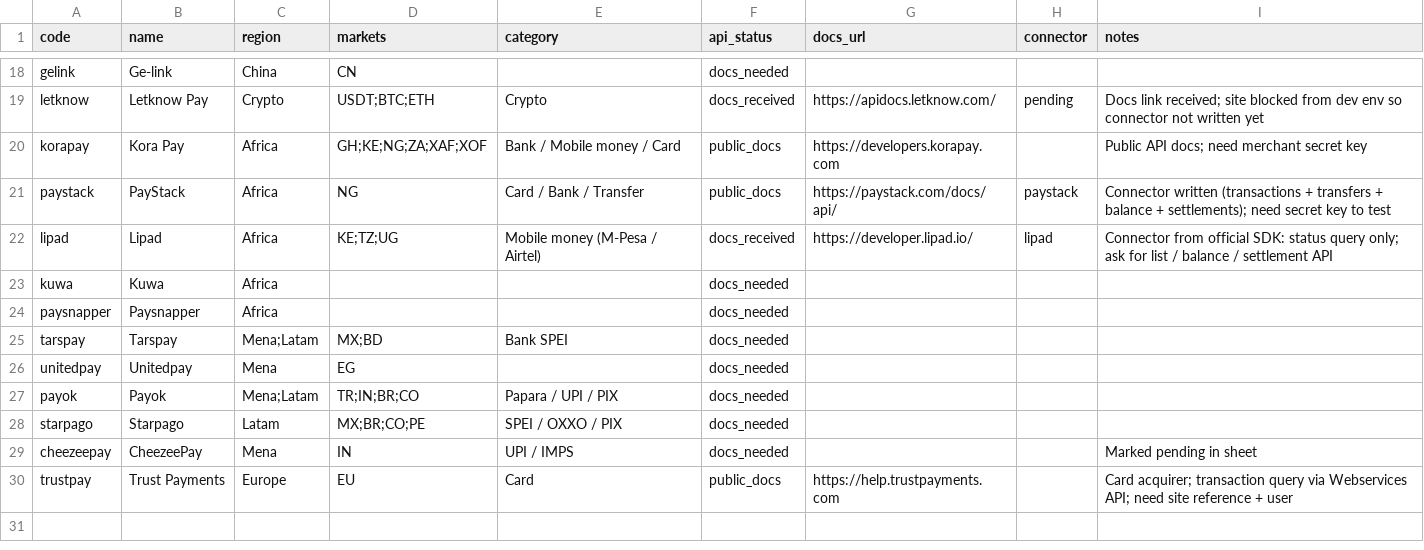
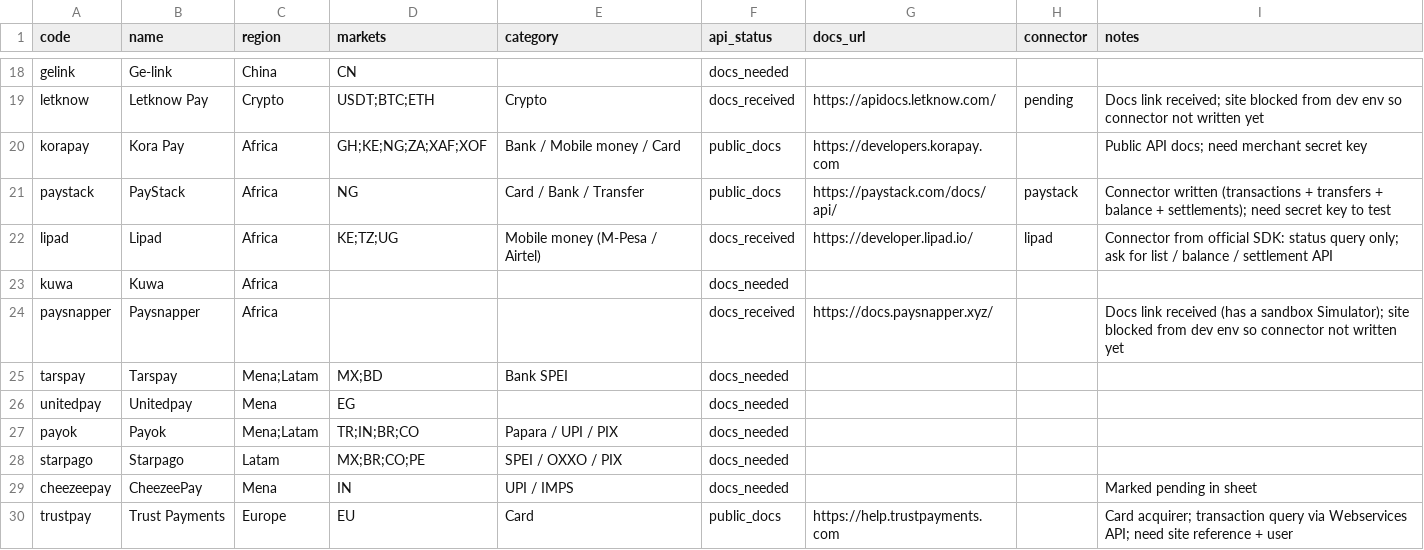
Before and after one commit to Chamic24/Wisuno-reconcile, a CSV file: data/psp_inventory.csv, drawn as a sheet; only a part is shown, gaps mark what is left out.

```diff
--- a/data/psp_inventory.csv
+++ b/data/psp_inventory.csv
@@ -23,3 +23,3 @@ lipad,Lipad,Africa,KE;TZ;UG,Mobile money (M-Pesa / Airtel),docs_received,https:/
 kuwa,Kuwa,Africa,,,docs_needed,,,
-paysnapper,Paysnapper,Africa,,,docs_needed,,,
+paysnapper,Paysnapper,Africa,,,docs_received,https://docs.paysnapper.xyz/,,Docs link received (has a sandbox Simulator); site blocked from dev env so connector not written yet
 tarspay,Tarspay,Mena;Latam,MX;BD,Bank SPEI,docs_needed,,,
```
Also changed, not shown: 2 other files.
